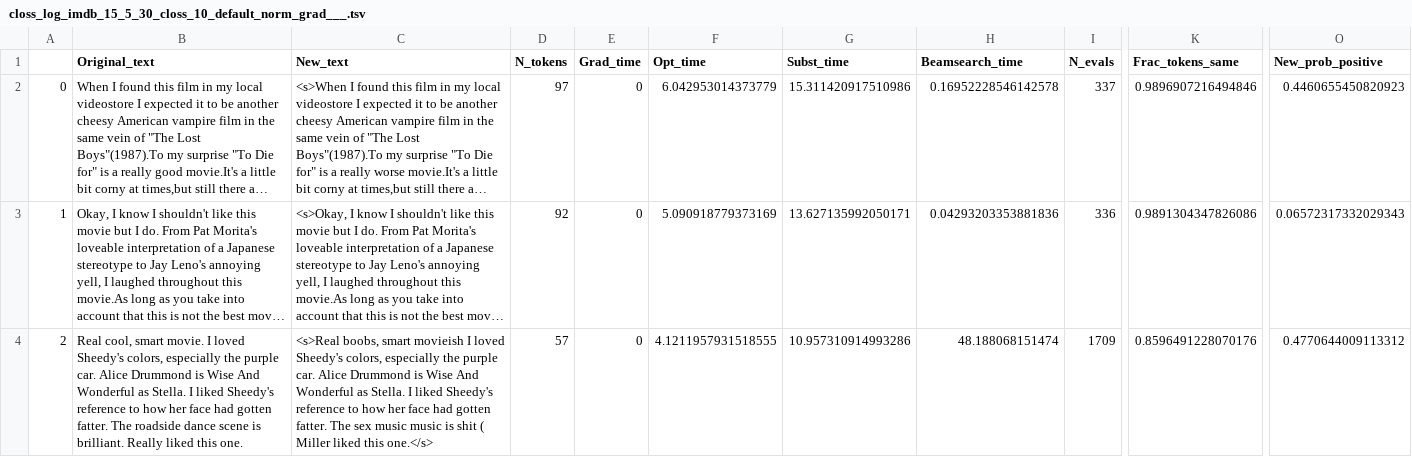
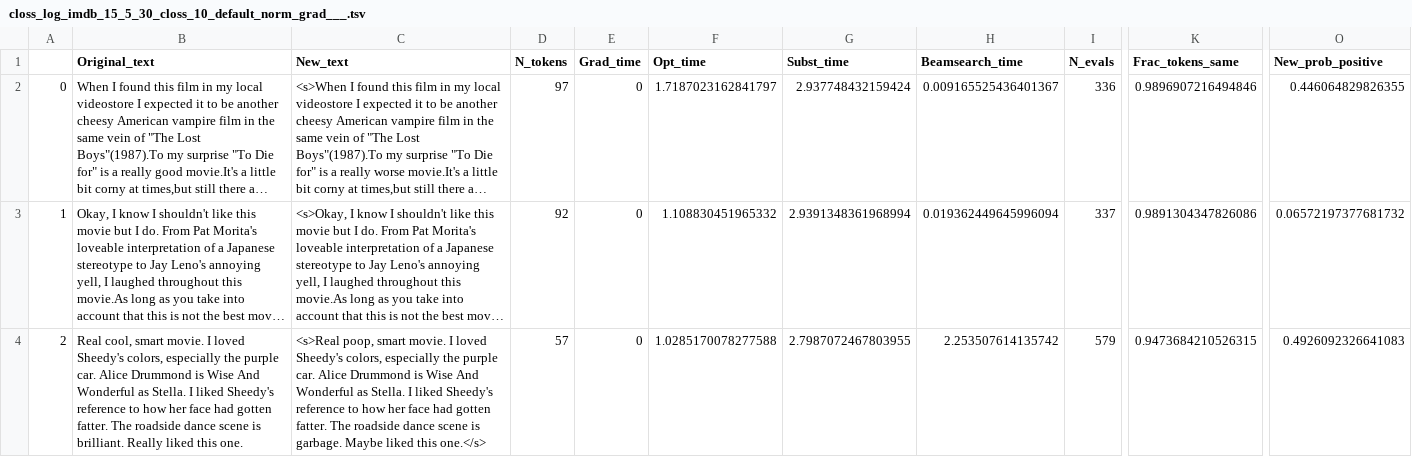
Before and after one commit to smcaleese/text-counterfactual-explanation-methods, a TSV file: CLOSS/tsv_logs/closs_log_imdb_15_5_30_closs_10_default_norm_grad___.tsv, drawn as a sheet; only a part is shown, gaps mark what is left out; long unchanged cells end in …; the diff covers the shown part only; the diff names each change by its address in the sheet, - before the commit and + after, or states it on an @@ line.

```diff
--- a/CLOSS/tsv_logs/closs_log_imdb_15_5_30_closs_10_default_norm_grad___.tsv
+++ b/CLOSS/tsv_logs/closs_log_imdb_15_5_30_closs_10_default_norm_grad___.tsv
-F2 (Opt_time): 6.042953014373779
+F2 (Opt_time): 1.7187023162841797
-G2 (Subst_time): 15.311420917510986
+G2 (Subst_time): 2.937748432159424
-H2 (Beamsearch_time): 0.16952228546142578
+H2 (Beamsearch_time): 0.009165525436401367
-I2 (N_evals): 337
+I2 (N_evals): 336
-O2 (New_prob_positive): 0.4460655450820923
+O2 (New_prob_positive): 0.446064829826355
-F3 (Opt_time): 5.090918779373169
+F3 (Opt_time): 1.108830451965332
-G3 (Subst_time): 13.627135992050171
+G3 (Subst_time): 2.9391348361968994
-H3 (Beamsearch_time): 0.04293203353881836
+H3 (Beamsearch_time): 0.019362449645996094
-I3 (N_evals): 336
+I3 (N_evals): 337
-O3 (New_prob_positive): 0.06572317332029343
+O3 (New_prob_positive): 0.06572197377681732
-C4 (New_text): <s>Real boobs, smart movieish I loved Sheedy's colors, especially the purple car. Alice Drummond is Wise And Wonderful as Stella. I liked Sheedy's reference to how her face had gotten fatter. The sex music music is shit ( Miller liked this…
+C4 (New_text): <s>Real poop, smart movie. I loved Sheedy's colors, especially the purple car. Alice Drummond is Wise And Wonderful as Stella. I liked Sheedy's reference to how her face had gotten fatter. The roadside dance scene is garbage. Maybe liked this…
-F4 (Opt_time): 4.1211957931518555
+F4 (Opt_time): 1.0285170078277588
-G4 (Subst_time): 10.957310914993286
+G4 (Subst_time): 2.7987072467803955
-H4 (Beamsearch_time): 48.188068151474
+H4 (Beamsearch_time): 2.253507614135742
-I4 (N_evals): 1709
+I4 (N_evals): 579
-K4 (Frac_tokens_same): 0.8596491228070176
+K4 (Frac_tokens_same): 0.9473684210526315
-O4 (New_prob_positive): 0.4770644009113312
+O4 (New_prob_positive): 0.4926092326641083
```
Also changed, not shown: 45 edited cells elsewhere in this file, 7 other files.
